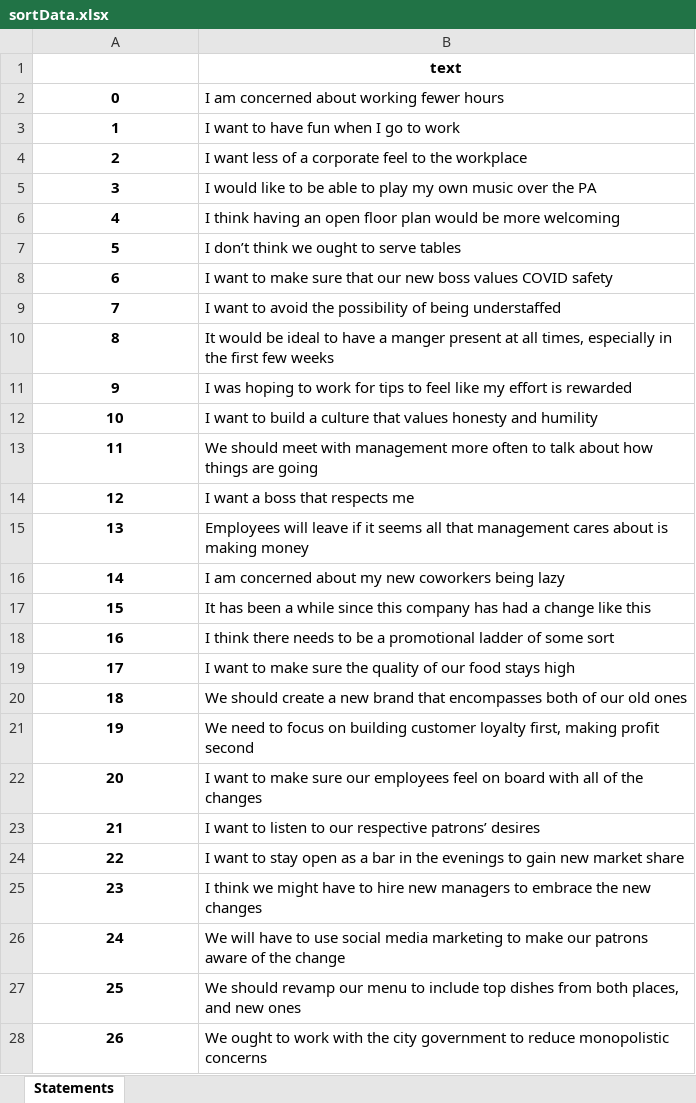
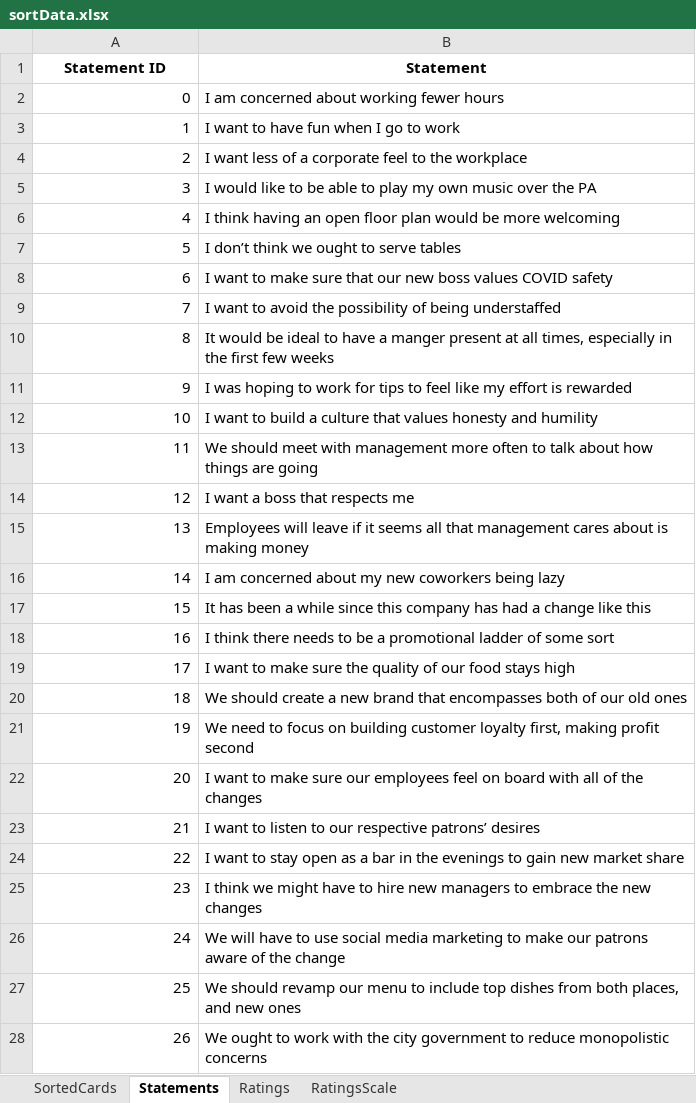
Before and after one commit to henrymanley/cMapKMeans, an Excel workbook: sortData.xlsx, sheet Statements, drawn as a sheet; only a part is shown; values as stored, in another font and other column widths than the file's, no borders; removed rows and columns are numbered as before the commit, all else as after; the diff covers the shown part only; the diff names each change by its address in the sheet, - before the commit and + after, or states it on an @@ line.

```diff
--- a/sortData.xlsx (sheet Statements)
+++ b/sortData.xlsx (sheet Statements)
+sheet tab: SortedCards
+sheet tab: Ratings
+sheet tab: RatingsScale
-row 1:  | text
+row 1: Statement ID | Statement
@@ A2:A28 bold: on → off, alignment: center → right @@
```
Also changed, not shown: cell formats elsewhere in this sheet, 1 other file.
